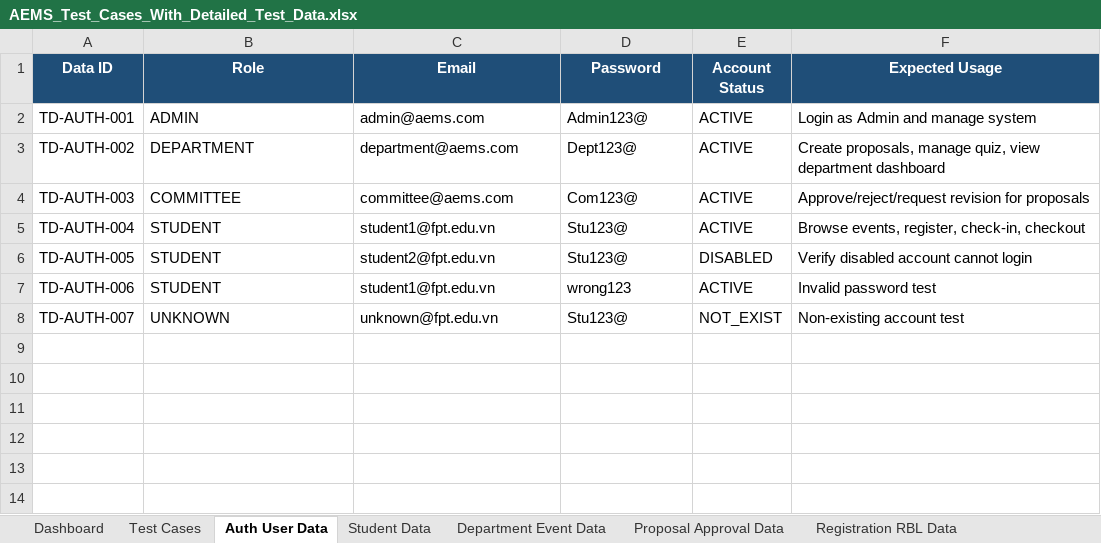
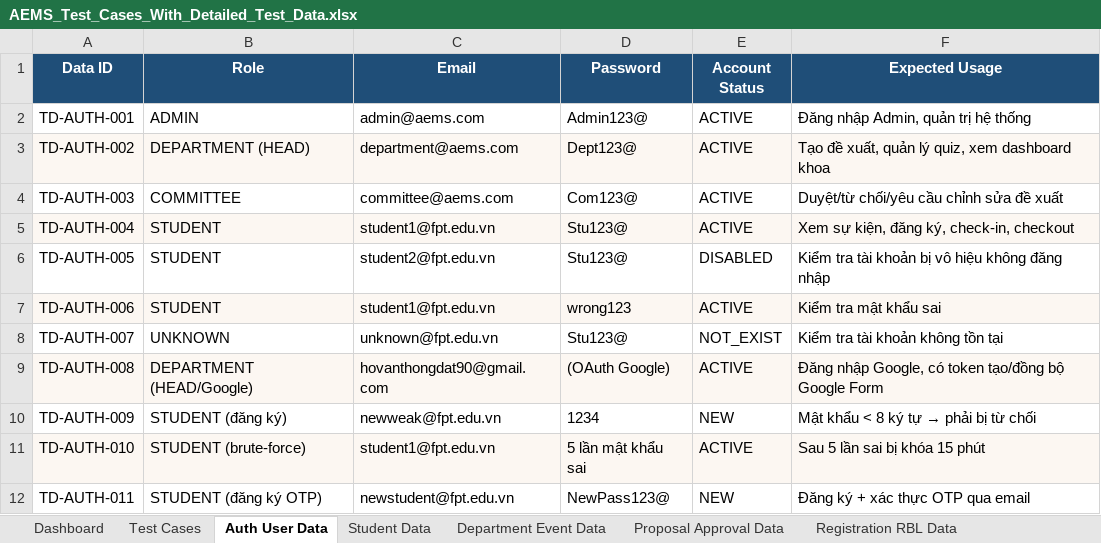
Before and after one commit to trithanhsoft/group-project-group-6, an Excel workbook: AEMS_Test_Cases_With_Detailed_Test_Data.xlsx, sheet Auth User Data, drawn as a sheet; values as stored, in another font and other column widths than the file's, no borders; the diff names each change by its address in the sheet, - before the commit and + after, or states it on an @@ line.

Commit message:
feat test data

```diff
--- a/AEMS_Test_Cases_With_Detailed_Test_Data.xlsx (sheet Auth User Data)
+++ b/AEMS_Test_Cases_With_Detailed_Test_Data.xlsx (sheet Auth User Data)
-F2 (Expected Usage): Login as Admin and manage system
+F2 (Expected Usage): Đăng nhập Admin, quản trị hệ thống
-A3:F3 fill: none
+A3:F3 fill: #FCF7F2
-B3 (Role): DEPARTMENT
+B3 (Role): DEPARTMENT (HEAD)
-F3 (Expected Usage): Create proposals, manage quiz, view department dashboard
+F3 (Expected Usage): Tạo đề xuất, quản lý quiz, xem dashboard khoa
-F4 (Expected Usage): Approve/reject/request revision for proposals
+F4 (Expected Usage): Duyệt/từ chối/yêu cầu chỉnh sửa đề xuất
-A5:F5 fill: none
+A5:F5 fill: #FCF7F2
-F5 (Expected Usage): Browse events, register, check-in, checkout
+F5 (Expected Usage): Xem sự kiện, đăng ký, check-in, checkout
-F6 (Expected Usage): Verify disabled account cannot login
+F6 (Expected Usage): Kiểm tra tài khoản bị vô hiệu không đăng nhập
-A7:F7 fill: none
+A7:F7 fill: #FCF7F2
-F7 (Expected Usage): Invalid password test
+F7 (Expected Usage): Kiểm tra mật khẩu sai
-F8 (Expected Usage): Non-existing account test
+F8 (Expected Usage): Kiểm tra tài khoản không tồn tại
+row 9: TD-AUTH-008 | DEPARTMENT (HEAD/Google) | hovanthongdat90@gmail.com | (OAuth Google) | ACTIVE | Đăng nhập Google, có token tạo/đồng bộ Google Form
+row 10: TD-AUTH-009 | STUDENT (đăng ký) | newweak@fpt.edu.vn | 1234 | NEW | Mật khẩu < 8 ký tự → phải bị từ chối
+row 11: TD-AUTH-010 | STUDENT (brute-force) | student1@fpt.edu.vn | 5 lần mật khẩu sai | ACTIVE | Sau 5 lần sai bị khóa 15 phút
+row 12: TD-AUTH-011 | STUDENT (đăng ký OTP) | newstudent@fpt.edu.vn | NewPass123@ | NEW | Đăng ký + xác thực OTP qua email
```
Also changed, not shown: sheet Test Cases, sheet Registration RBL Data, sheet Proposal Approval Data, sheet Dashboard, sheet Attendance QR Data, sheet Quiz Feedback Data, 4 more sheets, 1 other file.
